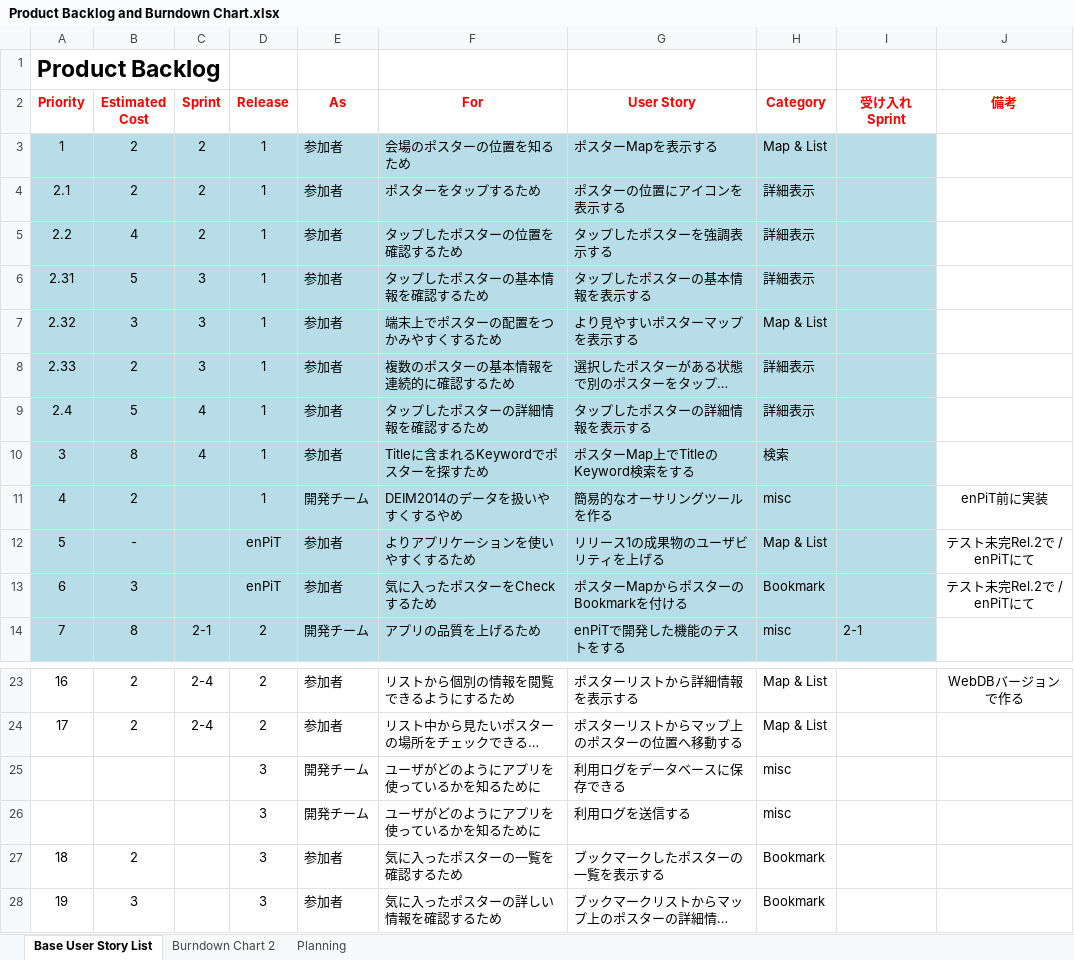
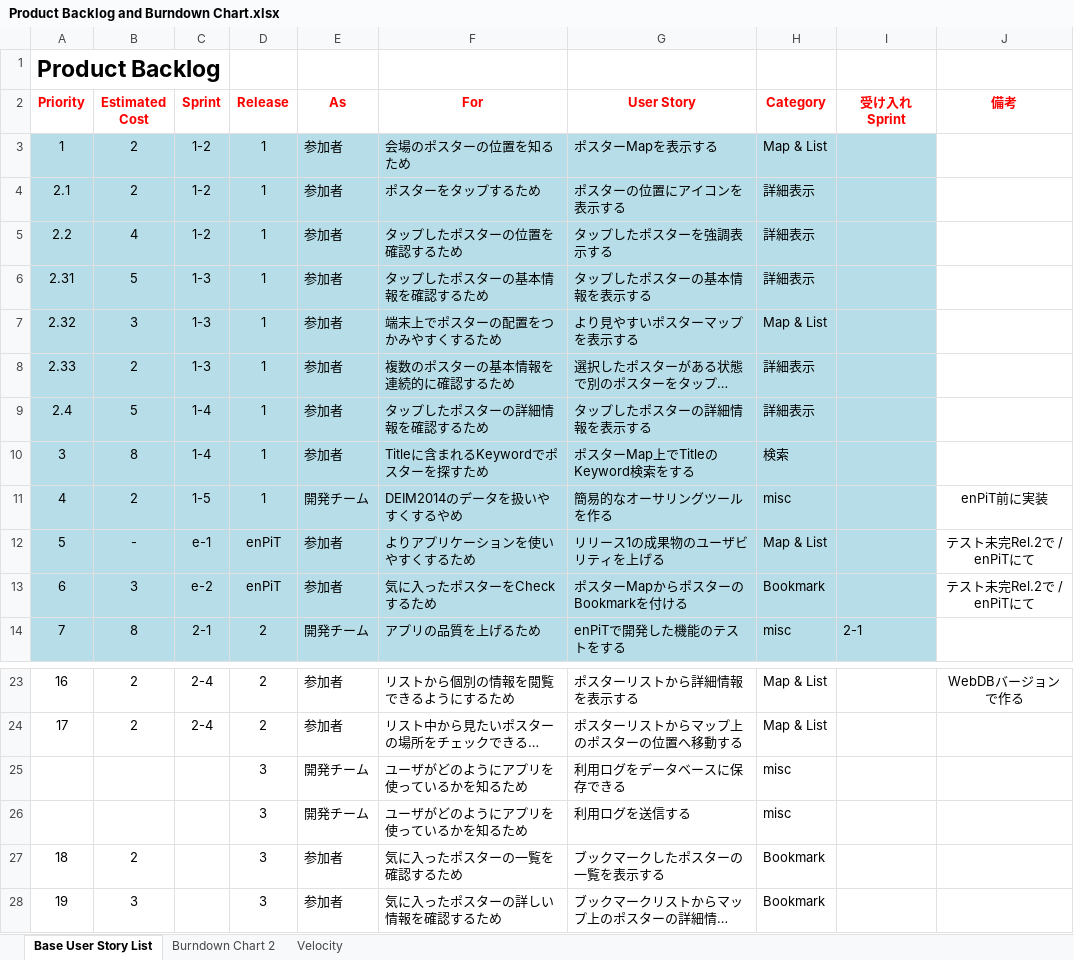
Before and after one commit to Tsukuba-SAY/documents, an Excel workbook: Product Backlog and Burndown Chart.xlsx, sheet Base User Story List, drawn as a sheet; only a part is shown, gaps mark what is left out; long unchanged cells end in …; values as stored, in another font and other column widths than the file's, no borders; the diff names each change by its address in the sheet, - before the commit and + after, or states it on an @@ line.

```diff
--- a/Product Backlog and Burndown Chart.xlsx (sheet Base User Story List)
+++ b/Product Backlog and Burndown Chart.xlsx (sheet Base User Story List)
-sheet tab: Planning
+sheet tab: Velocity
-C3:C5 (Sprint): 2
+C3:C5 (Sprint): 1-2
-C6:C8 (Sprint): 3
+C6:C8 (Sprint): 1-3
-C9:C10 (Sprint): 4
+C9:C10 (Sprint): 1-4
-C11 (Sprint): (empty)
+C11 (Sprint): 1-5
-C12 (Sprint): (empty)
+C12 (Sprint): e-1
-C13 (Sprint): (empty)
+C13 (Sprint): e-2
-F25:F26 (For): ユーザがどのようにアプリを使っているかを知るために
+F25:F26 (For): ユーザがどのようにアプリを使っているかを知るため
```
Also changed, not shown: sheet Velocity, sheet Burndown Chart 2, charts or pictures.
